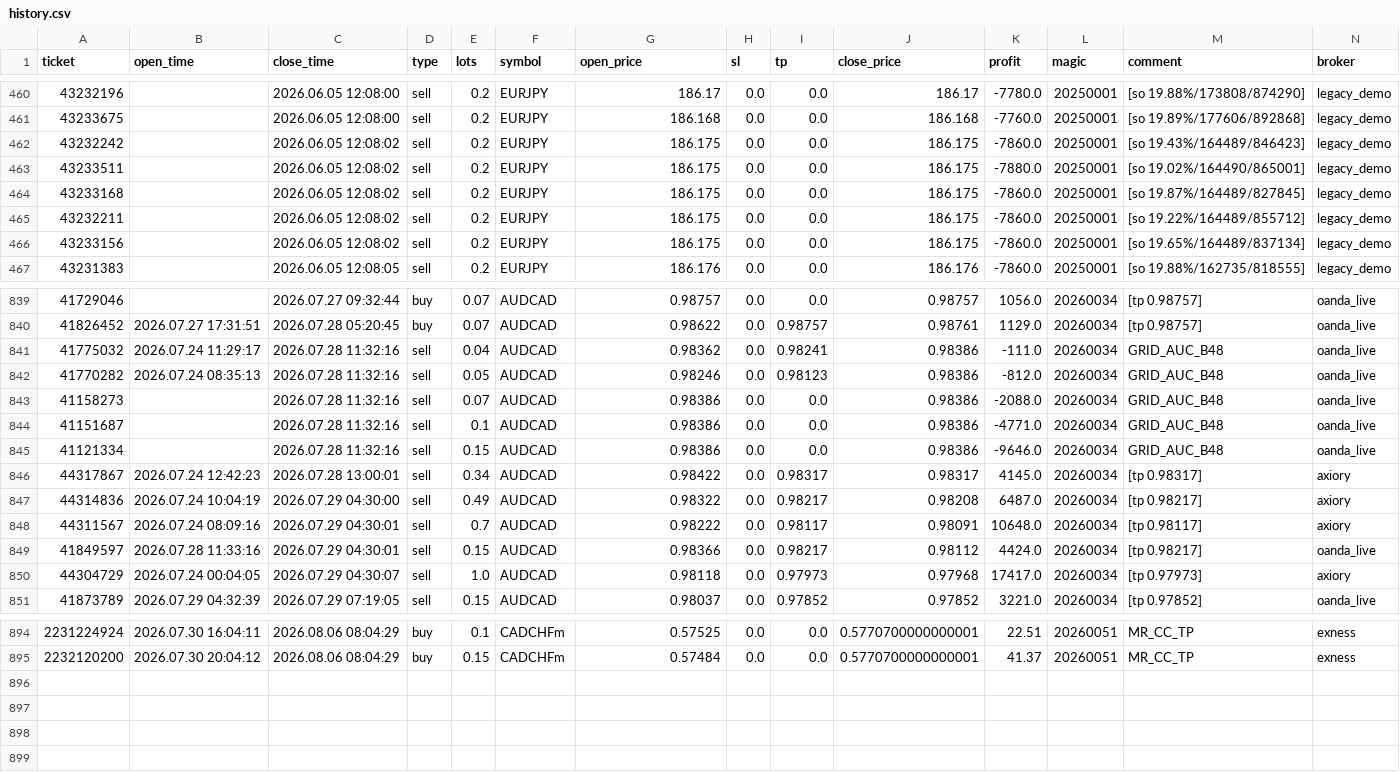
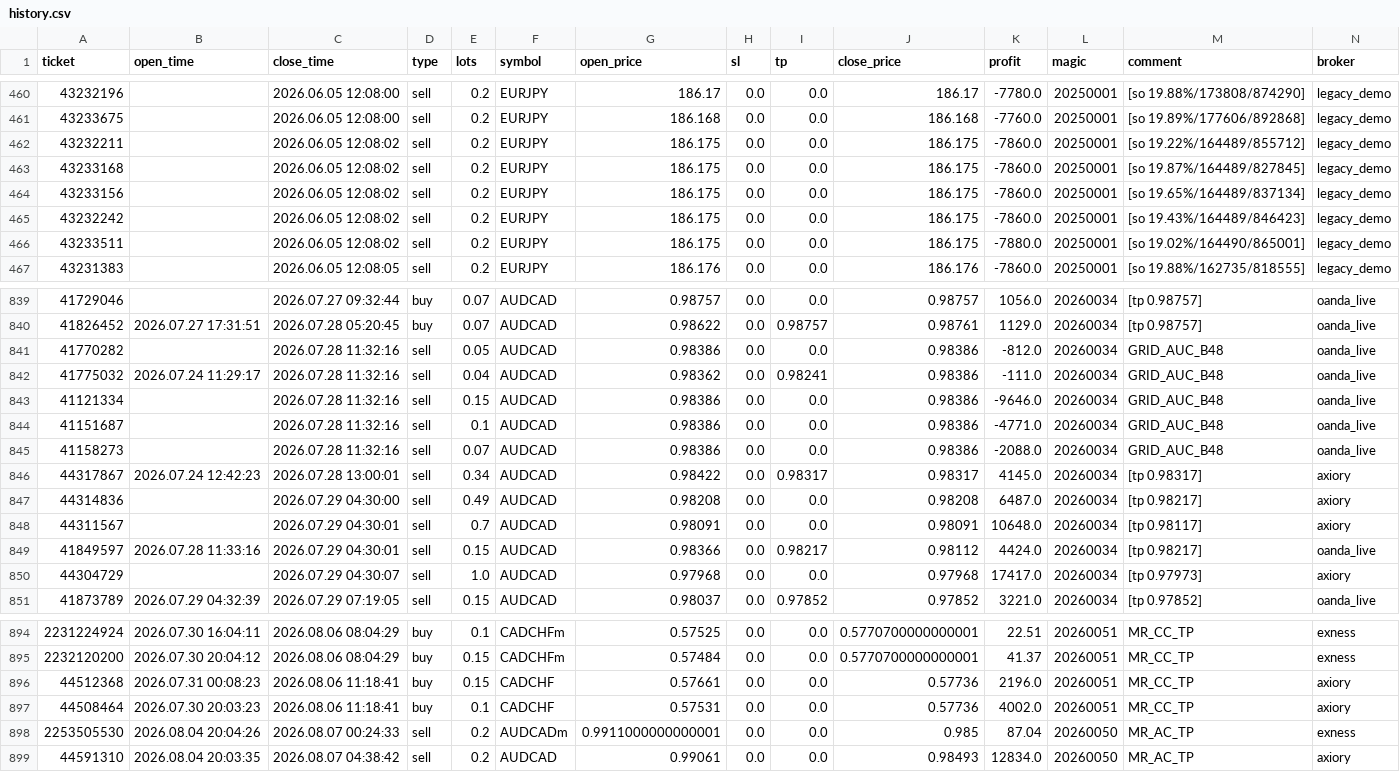
Before and after one commit to Iwa110/fx_bot, a CSV file: optimizer/history.csv, drawn as a sheet; only a part is shown, gaps mark what is left out; the diff covers the shown part only.

Commit message:
data: sync history 2026-08-07 (+4 trades)

```diff
--- a/optimizer/history.csv
+++ b/optimizer/history.csv
@@ -461,7 +461,7 @@ ticket,open_time,close_time,type,lots,symbol,open_price,sl,tp,close_price,profit
 43233675,,2026.06.05 12:08:00,sell,0.2,EURJPY,186.168,0.0,0.0,186.168,-7760.0,20250001,[so 19.89%/177606/892868],legacy_demo
+43232211,,2026.06.05 12:08:02,sell,0.2,EURJPY,186.175,0.0,0.0,186.175,-7860.0,20250001,[so 19.22%/164489/855712],legacy_demo
+43233168,,2026.06.05 12:08:02,sell,0.2,EURJPY,186.175,0.0,0.0,186.175,-7860.0,20250001,[so 19.87%/164489/827845],legacy_demo
+43233156,,2026.06.05 12:08:02,sell,0.2,EURJPY,186.175,0.0,0.0,186.175,-7860.0,20250001,[so 19.65%/164489/837134],legacy_demo
 43232242,,2026.06.05 12:08:02,sell,0.2,EURJPY,186.175,0.0,0.0,186.175,-7860.0,20250001,[so 19.43%/164489/846423],legacy_demo
 43233511,,2026.06.05 12:08:02,sell,0.2,EURJPY,186.175,0.0,0.0,186.175,-7880.0,20250001,[so 19.02%/164490/865001],legacy_demo
-43233168,,2026.06.05 12:08:02,sell,0.2,EURJPY,186.175,0.0,0.0,186.175,-7860.0,20250001,[so 19.87%/164489/827845],legacy_demo
-43232211,,2026.06.05 12:08:02,sell,0.2,EURJPY,186.175,0.0,0.0,186.175,-7860.0,20250001,[so 19.22%/164489/855712],legacy_demo
-43233156,,2026.06.05 12:08:02,sell,0.2,EURJPY,186.175,0.0,0.0,186.175,-7860.0,20250001,[so 19.65%/164489/837134],legacy_demo
 43231383,,2026.06.05 12:08:05,sell,0.2,EURJPY,186.176,0.0,0.0,186.176,-7860.0,20250001,[so 19.88%/162735/818555],legacy_demo
@@ -840,12 +840,12 @@ ticket,open_time,close_time,type,lots,symbol,open_price,sl,tp,close_price,profit
 41826452,2026.07.27 17:31:51,2026.07.28 05:20:45,buy,0.07,AUDCAD,0.98622,0.0,0.98757,0.98761,1129.0,20260034,[tp 0.98757],oanda_live
+41770282,,2026.07.28 11:32:16,sell,0.05,AUDCAD,0.98386,0.0,0.0,0.98386,-812.0,20260034,GRID_AUC_B48,oanda_live
 41775032,2026.07.24 11:29:17,2026.07.28 11:32:16,sell,0.04,AUDCAD,0.98362,0.0,0.98241,0.98386,-111.0,20260034,GRID_AUC_B48,oanda_live
-41770282,2026.07.24 08:35:13,2026.07.28 11:32:16,sell,0.05,AUDCAD,0.98246,0.0,0.98123,0.98386,-812.0,20260034,GRID_AUC_B48,oanda_live
+41121334,,2026.07.28 11:32:16,sell,0.15,AUDCAD,0.98386,0.0,0.0,0.98386,-9646.0,20260034,GRID_AUC_B48,oanda_live
+41151687,,2026.07.28 11:32:16,sell,0.1,AUDCAD,0.98386,0.0,0.0,0.98386,-4771.0,20260034,GRID_AUC_B48,oanda_live
 41158273,,2026.07.28 11:32:16,sell,0.07,AUDCAD,0.98386,0.0,0.0,0.98386,-2088.0,20260034,GRID_AUC_B48,oanda_live
-41151687,,2026.07.28 11:32:16,sell,0.1,AUDCAD,0.98386,0.0,0.0,0.98386,-4771.0,20260034,GRID_AUC_B48,oanda_live
-41121334,,2026.07.28 11:32:16,sell,0.15,AUDCAD,0.98386,0.0,0.0,0.98386,-9646.0,20260034,GRID_AUC_B48,oanda_live
 44317867,2026.07.24 12:42:23,2026.07.28 13:00:01,sell,0.34,AUDCAD,0.98422,0.0,0.98317,0.98317,4145.0,20260034,[tp 0.98317],axiory
-44314836,2026.07.24 10:04:19,2026.07.29 04:30:00,sell,0.49,AUDCAD,0.98322,0.0,0.98217,0.98208,6487.0,20260034,[tp 0.98217],axiory
-44311567,2026.07.24 08:09:16,2026.07.29 04:30:01,sell,0.7,AUDCAD,0.98222,0.0,0.98117,0.98091,10648.0,20260034,[tp 0.98117],axiory
+44314836,,2026.07.29 04:30:00,sell,0.49,AUDCAD,0.98208,0.0,0.0,0.98208,6487.0,20260034,[tp 0.98217],axiory
+44311567,,2026.07.29 04:30:01,sell,0.7,AUDCAD,0.98091,0.0,0.0,0.98091,10648.0,20260034,[tp 0.98117],axiory
 41849597,2026.07.28 11:33:16,2026.07.29 04:30:01,sell,0.15,AUDCAD,0.98366,0.0,0.98217,0.98112,4424.0,20260034,[tp 0.98217],oanda_live
-44304729,2026.07.24 00:04:05,2026.07.29 04:30:07,sell,1.0,AUDCAD,0.98118,0.0,0.97973,0.97968,17417.0,20260034,[tp 0.97973],axiory
+44304729,,2026.07.29 04:30:07,sell,1.0,AUDCAD,0.97968,0.0,0.0,0.97968,17417.0,20260034,[tp 0.97973],axiory
 41873789,2026.07.29 04:32:39,2026.07.29 07:19:05,sell,0.15,AUDCAD,0.98037,0.0,0.97852,0.97852,3221.0,20260034,[tp 0.97852],oanda_live
@@ -895 +895,5 @@ ticket,open_time,close_time,type,lots,symbol,open_price,sl,tp,close_price,profit
 2232120200,2026.07.30 20:04:12,2026.08.06 08:04:29,buy,0.15,CADCHFm,0.57484,0.0,0.0,0.5770700000000001,41.37,20260051,MR_CC_TP,exness
+44512368,2026.07.31 00:08:23,2026.08.06 11:18:41,buy,0.15,CADCHF,0.57661,0.0,0.0,0.57736,2196.0,20260051,MR_CC_TP,axiory
+44508464,2026.07.30 20:03:23,2026.08.06 11:18:41,buy,0.1,CADCHF,0.57531,0.0,0.0,0.57736,4002.0,20260051,MR_CC_TP,axiory
+2253505530,2026.08.04 20:04:26,2026.08.07 00:24:33,sell,0.2,AUDCADm,0.9911000000000001,0.0,0.0,0.985,87.04,20260050,MR_AC_TP,exness
+44591310,2026.08.04 20:03:35,2026.08.07 04:38:42,sell,0.2,AUDCAD,0.99061,0.0,0.0,0.98493,12834.0,20260050,MR_AC_TP,axiory
```
Also changed, not shown: 88 moved rows and 5 edited cells elsewhere in this file, optimizer/grid_gate_log.csv.
